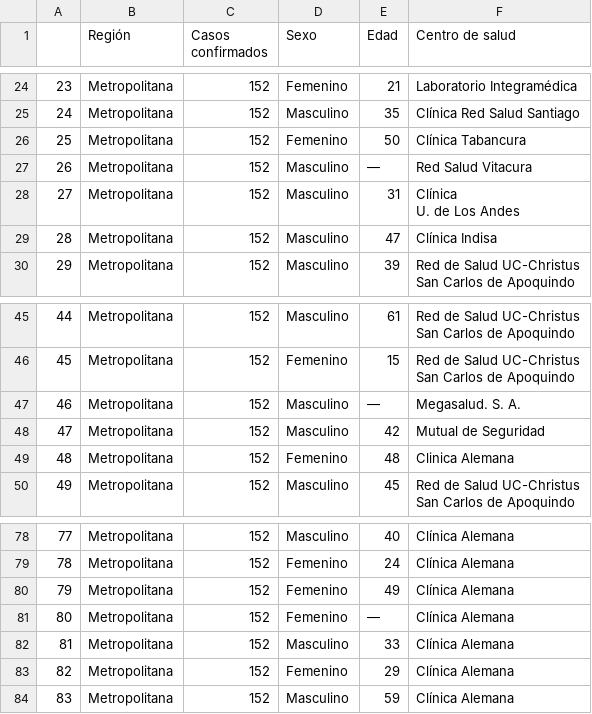
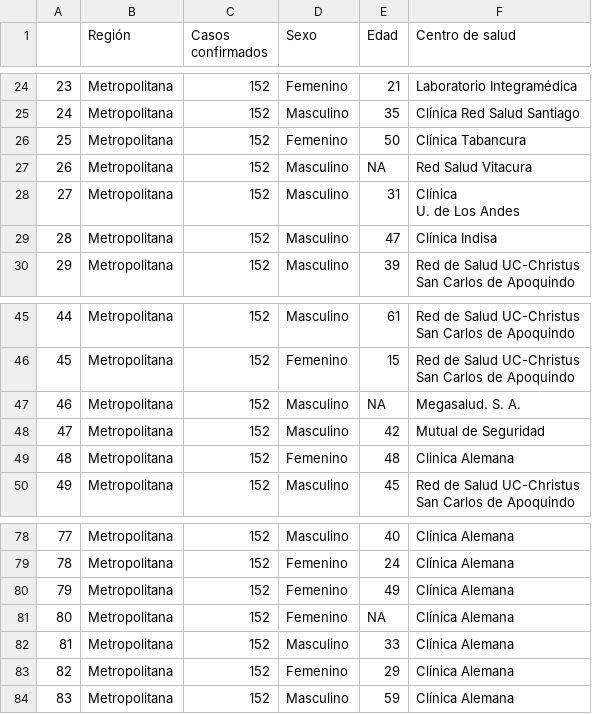
Before and after one commit to RoberMuniz/Clases, a CSV file: Class_03/CasosCovid_RM.csv, drawn as a sheet; only a part is shown, gaps mark what is left out; the diff names each change by its address in the sheet, - before the commit and + after, or states it on an @@ line.

```diff
--- a/Class_03/CasosCovid_RM.csv
+++ b/Class_03/CasosCovid_RM.csv
-E27 (Edad): —
+E27 (Edad): NA
-E47 (Edad): —
+E47 (Edad): NA
-E81 (Edad): —
+E81 (Edad): NA
```
Also changed, not shown: 19 other files.
